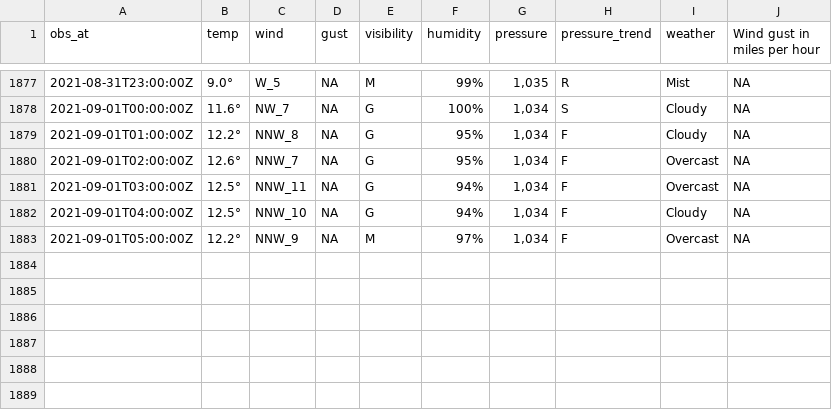
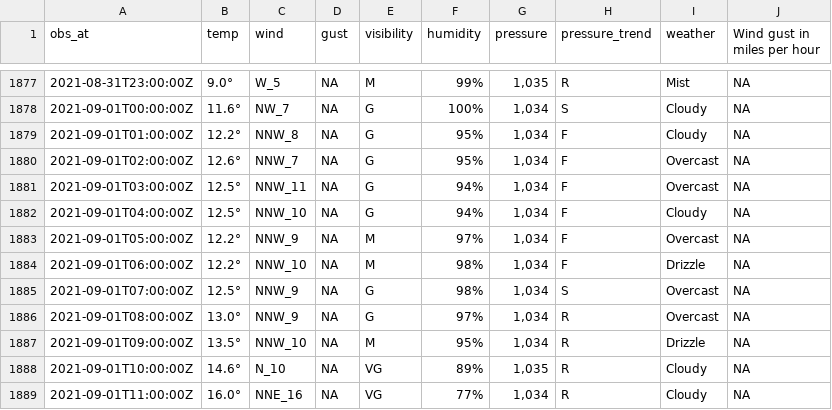
Before and after one commit to MikePrt/metoffice, a CSV file: data/all_obs.csv, drawn as a sheet; only a part is shown, gaps mark what is left out.

```diff
--- a/data/all_obs.csv
+++ b/data/all_obs.csv
@@ -1883 +1883,7 @@ obs_at,temp,wind,gust,visibility,humidity,pressure,pressure_trend,weather,Wind g
 2021-09-01T05:00:00Z,12.2°,NNW_9,NA,M,97%,"1,034",F,Overcast,NA
+2021-09-01T06:00:00Z,12.2°,NNW_10,NA,M,98%,"1,034",F,Drizzle,NA
+2021-09-01T07:00:00Z,12.5°,NNW_9,NA,G,98%,"1,034",S,Overcast,NA
+2021-09-01T08:00:00Z,13.0°,NNW_9,NA,G,97%,"1,034",R,Overcast,NA
+2021-09-01T09:00:00Z,13.5°,NNW_10,NA,M,95%,"1,034",R,Drizzle,NA
+2021-09-01T10:00:00Z,14.6°,N_10,NA,VG,89%,"1,035",R,Cloudy,NA
+2021-09-01T11:00:00Z,16.0°,NNE_16,NA,VG,77%,"1,034",R,Cloudy,NA
```
